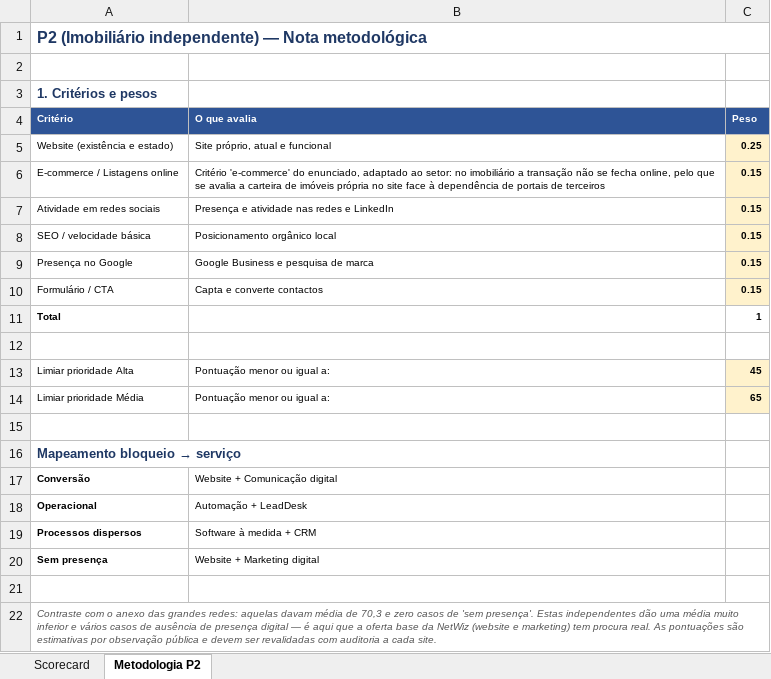
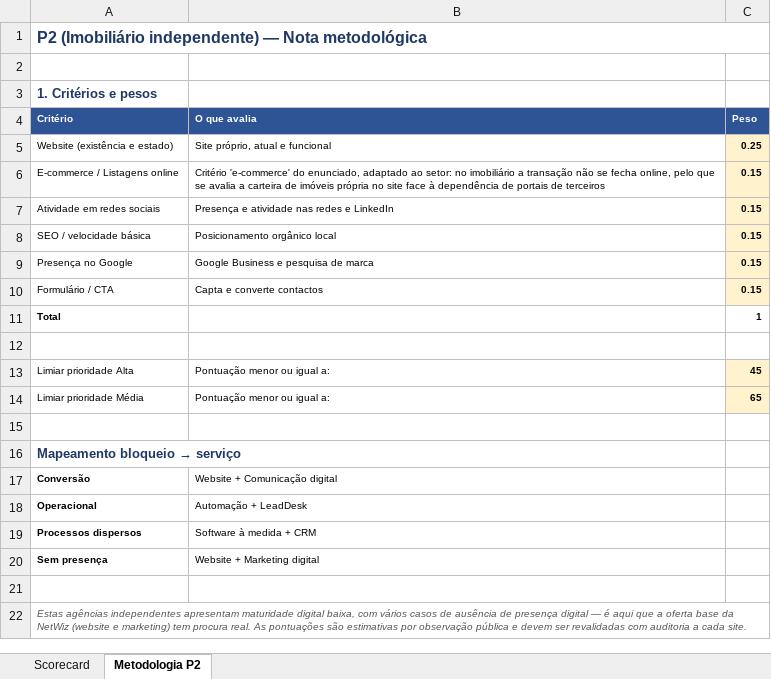
Before and after one commit to Gutch2024/estagio-analise-dados-netwiz, an Excel workbook: 06_carteira-de-prospecao-comercial/C20_extensao-setor-imobiliario/NetWiz_Imobiliario_P2_Scorecard.xlsx, sheet Metodologia P2, drawn as a sheet; values as stored, in another font and other column widths than the file's, no borders; the diff names each change by its address in the sheet, - before the commit and + after, or states it on an @@ line.

```diff
--- a/06_carteira-de-prospecao-comercial/C20_extensao-setor-imobiliario/NetWiz_Imobiliario_P2_Scorecard.xlsx (sheet Metodologia P2)
+++ b/06_carteira-de-prospecao-comercial/C20_extensao-setor-imobiliario/NetWiz_Imobiliario_P2_Scorecard.xlsx (sheet Metodologia P2)
-A22 (Critério): Contraste com o anexo das grandes redes: aquelas davam média de 70,3 e zero casos de 'sem presença'. Estas independentes dão uma média muito inferior e vários casos…
+A22 (Critério): Estas agências independentes apresentam maturidade digital baixa, com vários casos…
```
Also changed, not shown: 1 other file.
